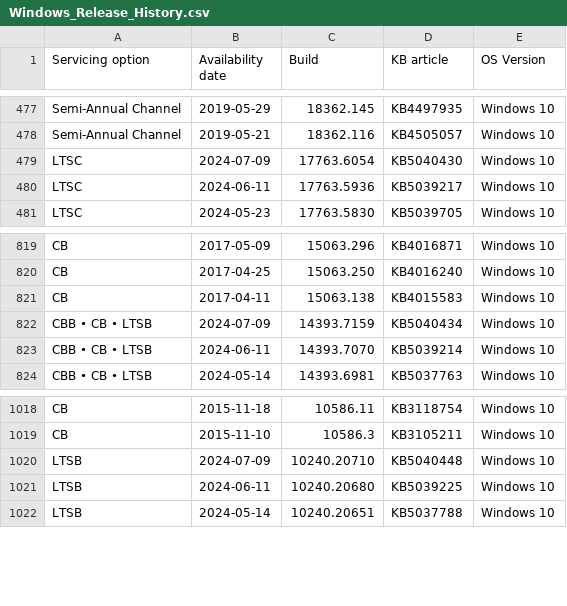
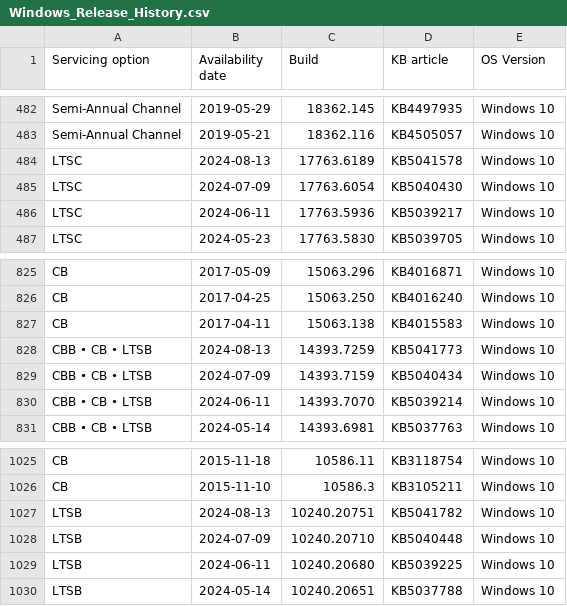
Before and after one commit to jaydxt/Windows_Release_History, a CSV file: Windows_Release_History.csv, drawn as a sheet; only a part is shown, gaps mark what is left out; the diff covers the shown part only; the diff names each change by its address in the sheet, - before the commit and + after, or states it on an @@ line.

```diff
--- a/Windows_Release_History.csv
+++ b/Windows_Release_History.csv
+row 484: LTSC | 2024-08-13 | 17763.6189 | KB5041578 | Windows 10
+row 828: CBB • CB • LTSB | 2024-08-13 | 14393.7259 | KB5041773 | Windows 10
+row 1027: LTSB | 2024-08-13 | 10240.20751 | KB5041782 | Windows 10
```
Also changed, not shown: 5 added rows elsewhere in this file.
